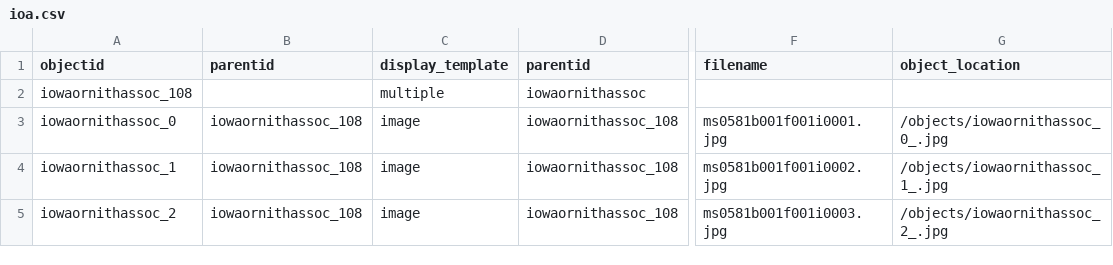
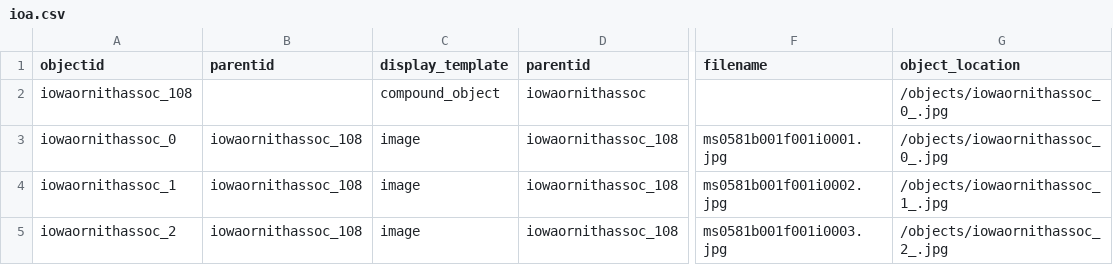
Before and after one commit to moxieBKjazzy/ioa, a CSV file: _data/ioa.csv, drawn as a sheet; only a part is shown, gaps mark what is left out; the diff names each change by its address in the sheet, - before the commit and + after, or states it on an @@ line.

Commit message:
update ioa

```diff
--- a/_data/ioa.csv
+++ b/_data/ioa.csv
-C2 (display_template): multiple
+C2 (display_template): compound_object
-G2 (object_location): (empty)
+G2 (object_location): /objects/iowaornithassoc_0_.jpg
```
